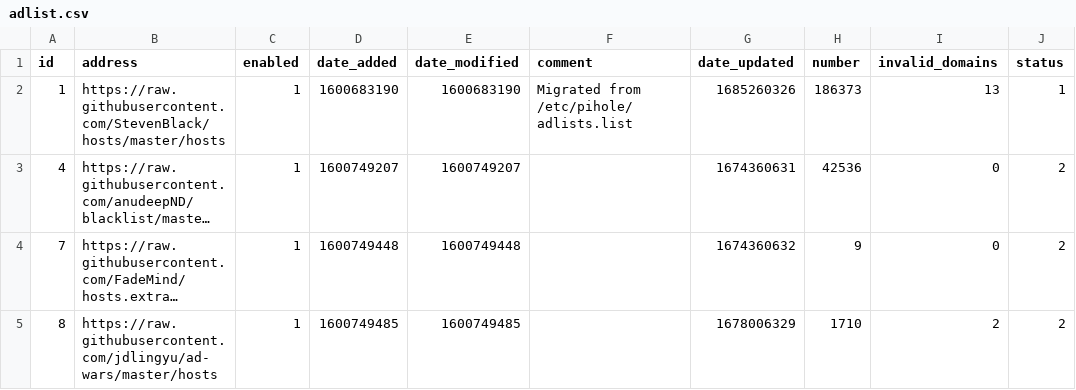
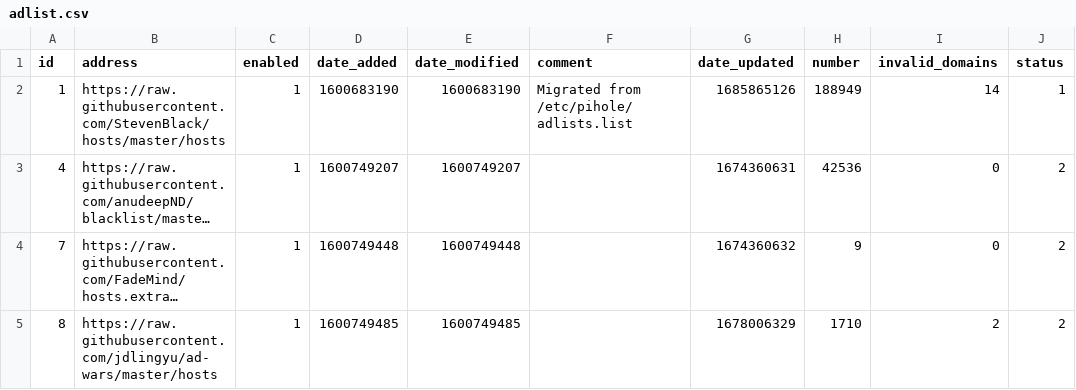
Before and after one commit to johnr9816/my-pihole-lists, a CSV file: adlist.csv, drawn as a sheet; long unchanged cells end in …; the diff names each change by its address in the sheet, - before the commit and + after, or states it on an @@ line.

Commit message:
Updated June  4, 2023  4:00AM

```diff
--- a/adlist.csv
+++ b/adlist.csv
-G2 (date_updated): 1685260326
+G2 (date_updated): 1685865126
-H2 (number): 186373
+H2 (number): 188949
-I2 (invalid_domains): 13
+I2 (invalid_domains): 14
```
